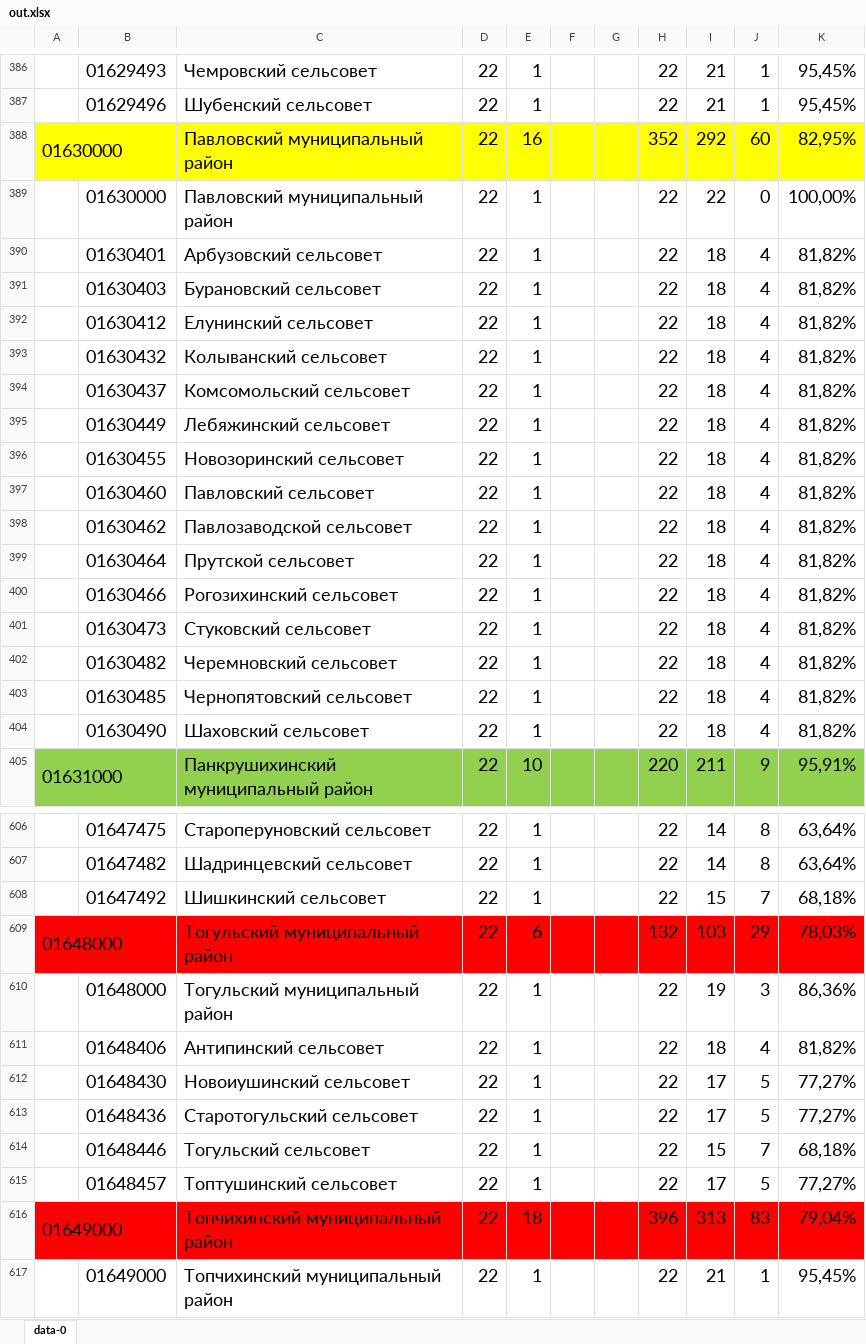
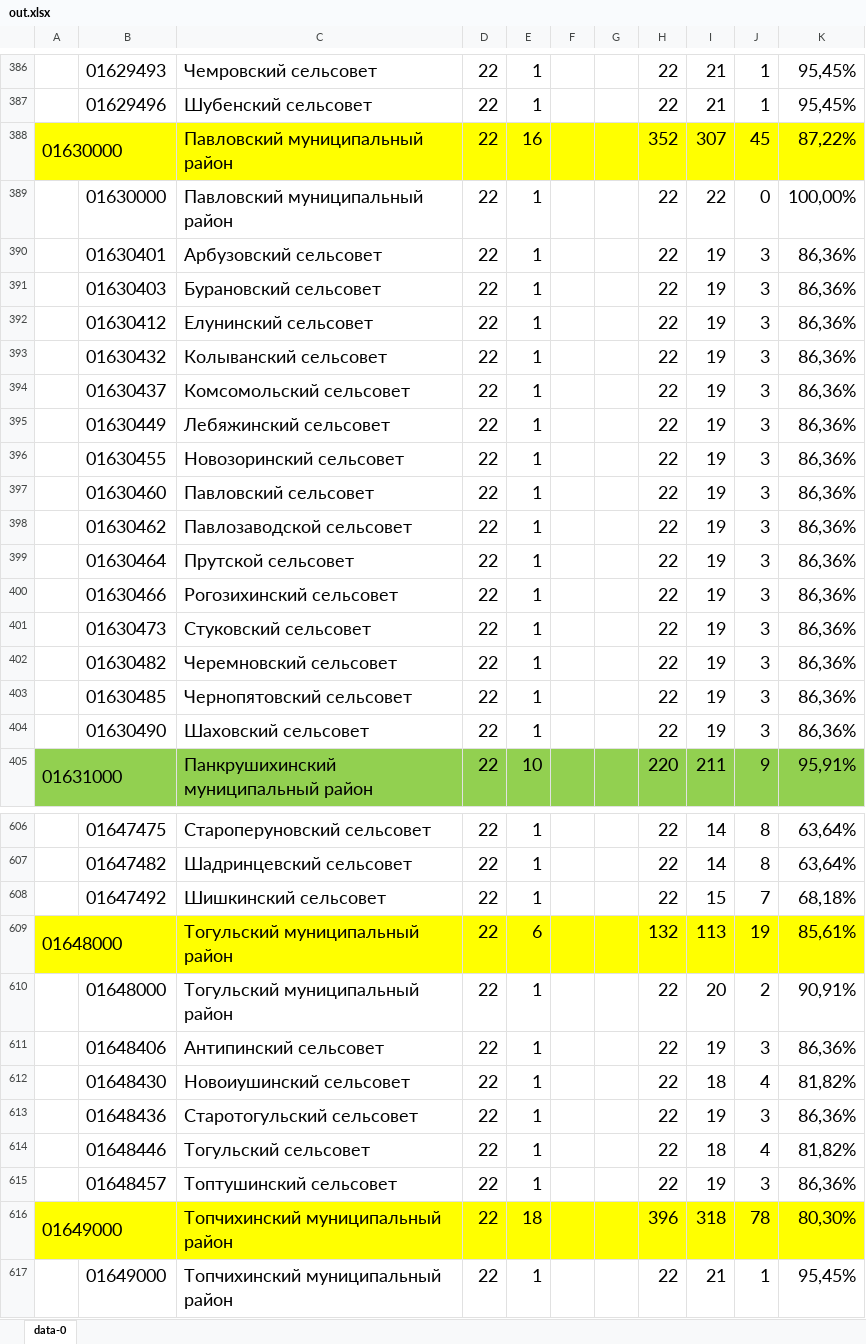
Before and after one commit to Vigi73/epbs, an Excel workbook: out.xlsx, sheet data-0, drawn as a sheet; only a part is shown, gaps mark what is left out; values as stored, in another font and other column widths than the file's, no borders; charts and pictures not drawn; the diff covers the shown part only; the diff names each change by its address in the sheet, - before the commit and + after, or states it on an @@ line.

```diff
--- a/out.xlsx (sheet data-0)
+++ b/out.xlsx (sheet data-0)
-I388: 292
+I388: 307
-J388: 60
+J388: 45
-K388: 82,95%
+K388: 87,22%
-I390:I404: 18
+I390:I404: 19
-J390:J404: 4
+J390:J404: 3
-K390:K404: 81,82%
+K390:K404: 86,36%
-A609:K609 fill: #FF0000
+A609:K609 fill: #FFFF00
-I609: 103
+I609: 113
-J609: 29
+J609: 19
-K609: 78,03%
+K609: 85,61%
-I610: 19
+I610: 20
-J610: 3
+J610: 2
-K610: 86,36%
+K610: 90,91%
-I611: 18
+I611: 19
-J611: 4
+J611: 3
-K611: 81,82%
+K611: 86,36%
-I612: 17
+I612: 18
-J612: 5
+J612: 4
-K612: 77,27%
+K612: 81,82%
-I613: 17
+I613: 19
-J613: 5
+J613: 3
-K613: 77,27%
+K613: 86,36%
-I614: 15
+I614: 18
-J614: 7
+J614: 4
-K614: 68,18%
+K614: 81,82%
-I615: 17
+I615: 19
-J615: 5
+J615: 3
-K615: 77,27%
+K615: 86,36%
-A616:K616 fill: #FF0000
+A616:K616 fill: #FFFF00
-I616: 313
+I616: 318
-J616: 83
+J616: 78
-K616: 79,04%
+K616: 80,30%
```
Also changed, not shown: 481 edited cells and cell formats elsewhere in this sheet, charts or pictures.
